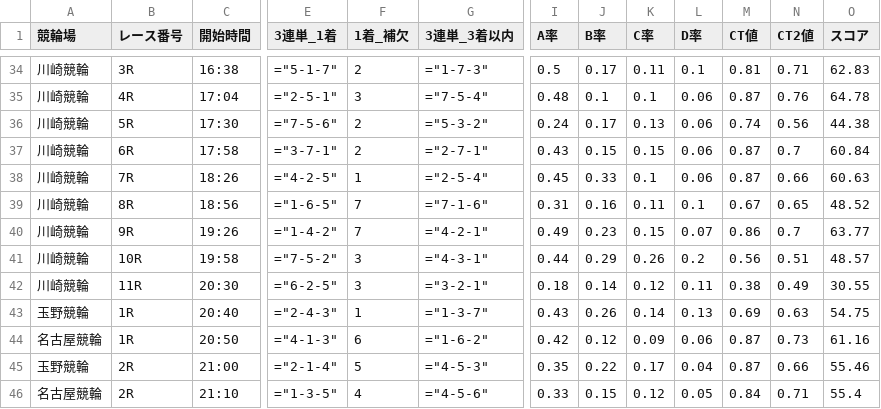
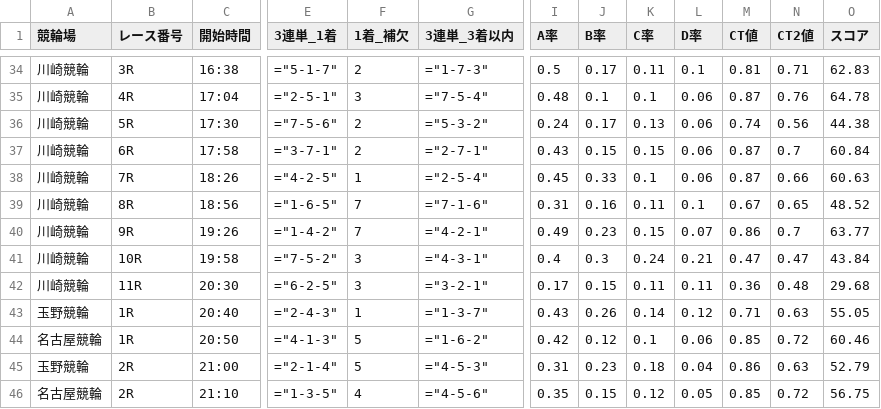
Before and after one commit to ama04149/keirin-ai, a CSV file: keirin_race_summary.csv, drawn as a sheet; only a part is shown, gaps mark what is left out; the diff covers the shown part only; the diff names each change by its address in the sheet, - before the commit and + after, or states it on an @@ line.

Commit message:
Data update: 2025-08-11 22:15

```diff
--- a/keirin_race_summary.csv
+++ b/keirin_race_summary.csv
-I41 (A率): 0.44
+I41 (A率): 0.4
-J41 (B率): 0.29
+J41 (B率): 0.3
-K41 (C率): 0.26
+K41 (C率): 0.24
-L41 (D率): 0.2
+L41 (D率): 0.21
-M41 (CT値): 0.56
+M41 (CT値): 0.47
-N41 (CT2値): 0.51
+N41 (CT2値): 0.47
-O41 (スコア): 48.57
+O41 (スコア): 43.84
-I42 (A率): 0.18
+I42 (A率): 0.17
-J42 (B率): 0.14
+J42 (B率): 0.15
-K42 (C率): 0.12
+K42 (C率): 0.11
-M42 (CT値): 0.38
+M42 (CT値): 0.36
-N42 (CT2値): 0.49
+N42 (CT2値): 0.48
-O42 (スコア): 30.55
+O42 (スコア): 29.68
-L43 (D率): 0.13
+L43 (D率): 0.12
-M43 (CT値): 0.69
+M43 (CT値): 0.71
-O43 (スコア): 54.75
+O43 (スコア): 55.05
-F44 (1着_補欠): 6
+F44 (1着_補欠): 5
-K44 (C率): 0.09
+K44 (C率): 0.1
-M44 (CT値): 0.87
+M44 (CT値): 0.85
-N44 (CT2値): 0.73
+N44 (CT2値): 0.72
-O44 (スコア): 61.16
+O44 (スコア): 60.46
-I45 (A率): 0.35
+I45 (A率): 0.31
-J45 (B率): 0.22
+J45 (B率): 0.23
-K45 (C率): 0.17
+K45 (C率): 0.18
-M45 (CT値): 0.87
+M45 (CT値): 0.86
-N45 (CT2値): 0.66
+N45 (CT2値): 0.63
-O45 (スコア): 55.46
+O45 (スコア): 52.79
-I46 (A率): 0.33
+I46 (A率): 0.35
-M46 (CT値): 0.84
+M46 (CT値): 0.85
-N46 (CT2値): 0.71
+N46 (CT2値): 0.72
-O46 (スコア): 55.4
+O46 (スコア): 56.75
```
Also changed, not shown: 21 edited cells elsewhere in this file, 1 other file.
